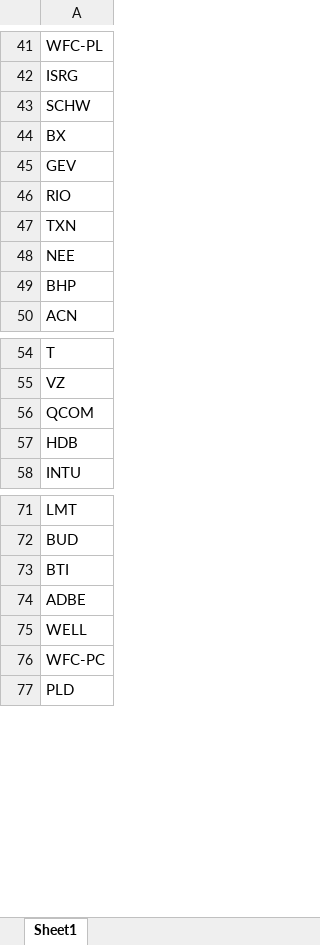
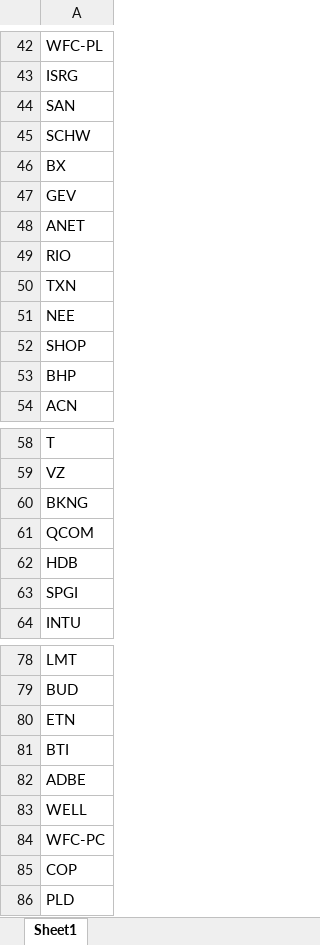
Before and after one commit to fbali10-ux/ABD_ikili_dip, an Excel workbook: scan_skipped.xlsx, sheet Sheet1, drawn as a sheet; only a part is shown, gaps mark what is left out; values as stored, in another font and other column widths than the file's, no borders; the diff covers the shown part only; the diff names each change by its address in the sheet, - before the commit and + after, or states it on an @@ line.

```diff
--- a/scan_skipped.xlsx (sheet Sheet1)
+++ b/scan_skipped.xlsx (sheet Sheet1)
+row 44: SAN
+row 48: ANET
+row 52: SHOP
+row 60: BKNG
+row 63: SPGI
+row 80: ETN
+row 85: COP
```
Also changed, not shown: 52 added rows, 4 removed rows and 1 edited cell elsewhere in this sheet, dip_yakalama_daily_120dip_rebound_sonuclar.xlsx, 1 other file.
